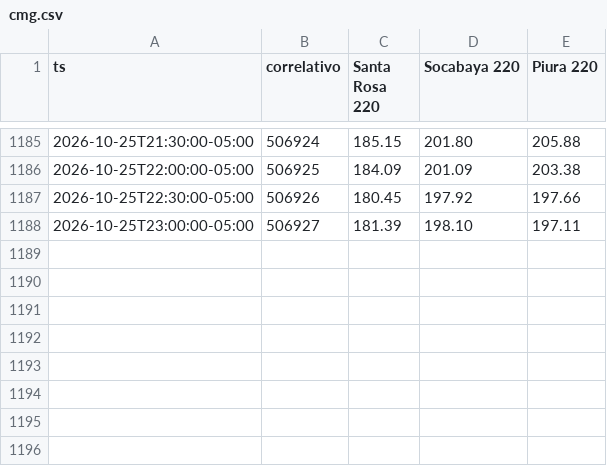
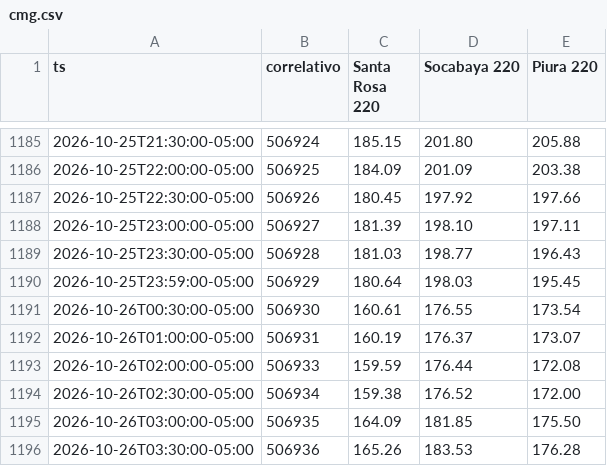
Before and after one commit to giordano1805-lab/Cmg-Rosa, a CSV file: data/cmg.csv, drawn as a sheet; only a part is shown, gaps mark what is left out; the diff names each change by its address in the sheet, - before the commit and + after, or states it on an @@ line.

Commit message:
CMg 2026-10-26T08:52Z

```diff
--- a/data/cmg.csv
+++ b/data/cmg.csv
+row 1189: 2026-10-25T23:30:00-05:00 | 506928 | 181.03 | 198.77 | 196.43
+row 1190: 2026-10-25T23:59:00-05:00 | 506929 | 180.64 | 198.03 | 195.45
+row 1191: 2026-10-26T00:30:00-05:00 | 506930 | 160.61 | 176.55 | 173.54
+row 1192: 2026-10-26T01:00:00-05:00 | 506931 | 160.19 | 176.37 | 173.07
+row 1193: 2026-10-26T02:00:00-05:00 | 506933 | 159.59 | 176.44 | 172.08
+row 1194: 2026-10-26T02:30:00-05:00 | 506934 | 159.38 | 176.52 | 172.00
+row 1195: 2026-10-26T03:00:00-05:00 | 506935 | 164.09 | 181.85 | 175.50
+row 1196: 2026-10-26T03:30:00-05:00 | 506936 | 165.26 | 183.53 | 176.28
```
